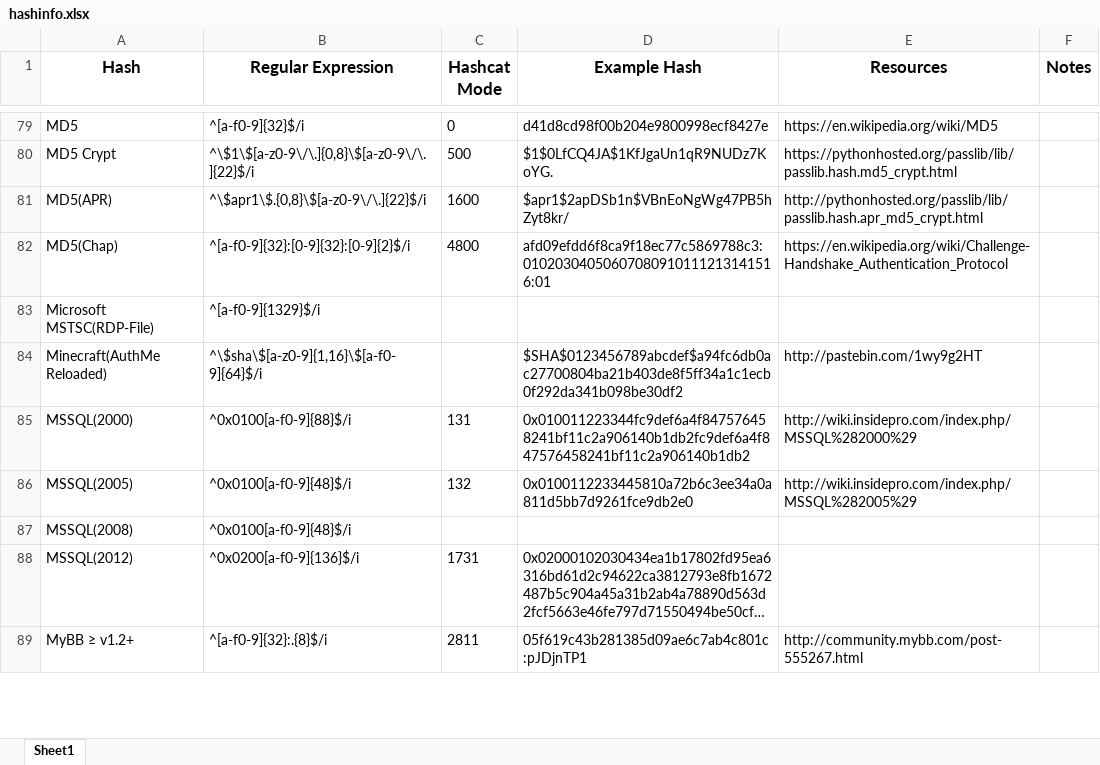
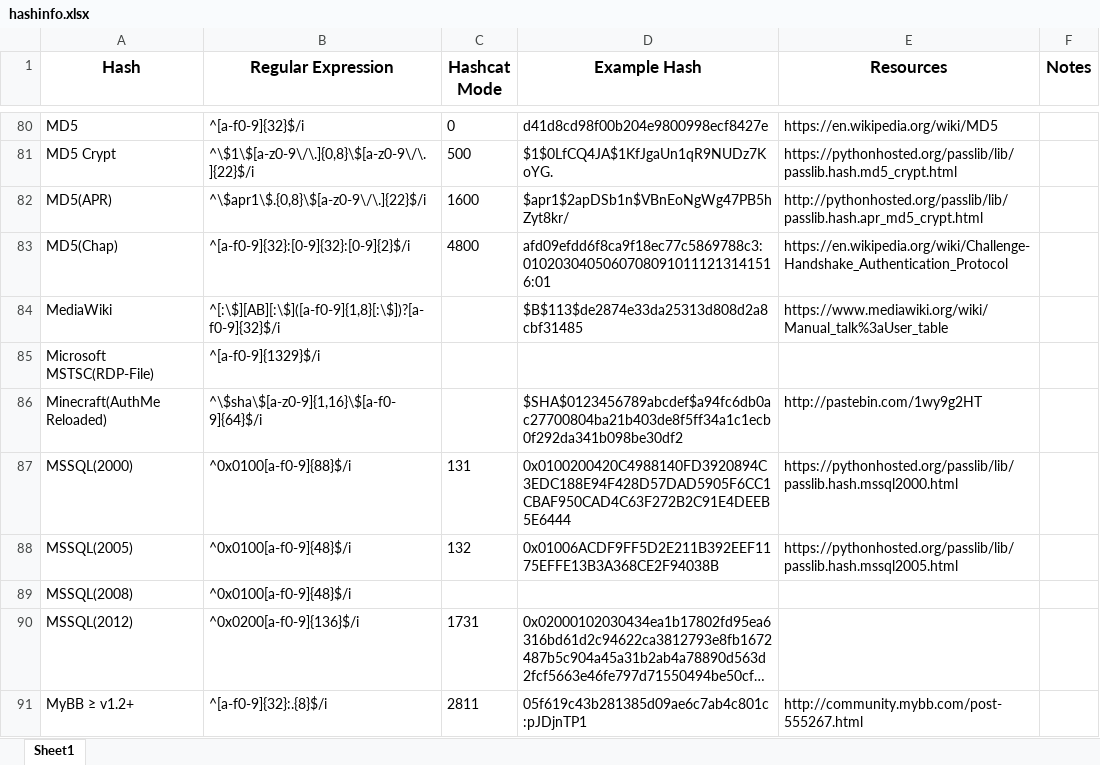
Before and after one commit to psypanda/hashID, an Excel workbook: hashinfo.xlsx, sheet Sheet1, drawn as a sheet; only a part is shown, gaps mark what is left out; long unchanged cells end in …; values as stored, in another font and other column widths than the file's, no borders; addresses are those after the commit; the diff covers the shown part only; the diff names each change by its address in the sheet, - before the commit and + after, or states it on an @@ line.

Commit message:
new hashes and some regex changes
added:
hMailServer
MediaWiki

changed regex:
vBulletin ≥ v3.8.5
Cisco-ASA(MD5)

renamed:
BCrypt(SHA256) to BCrypt(SHA-256)

```diff
--- a/hashinfo.xlsx (sheet Sheet1)
+++ b/hashinfo.xlsx (sheet Sheet1)
+row 84: MediaWiki | ^[:\$][AB][:\$]([a-f0-9]{1,8}[:\$])?[a-f0-9]{32}$/i |  | $B$113$de2874e33da25313d808d2a8cbf31485 | https://www.mediawiki.org/wiki/Manual_talk%3aUser_table
-D87 (Example Hash): 0x010011223344fc9def6a4f847576458241bf11c2a906140b1db2fc9def6a4f847576458241bf11c2a906140b1db2
+D87 (Example Hash): 0x0100200420C4988140FD3920894C3EDC188E94F428D57DAD5905F6CC1CBAF950CAD4C63F272B2C91E4DEEB5E6444
-E87 (Resources): http://wiki.insidepro.com/index.php/MSSQL%282000%29
+E87 (Resources): https://pythonhosted.org/passlib/lib/passlib.hash.mssql2000.html
-D88 (Example Hash): 0x0100112233445810a72b6c3ee34a0a811d5bb7d9261fce9db2e0
+D88 (Example Hash): 0x01006ACDF9FF5D2E211B392EEF1175EFFE13B3A368CE2F94038B
-E88 (Resources): http://wiki.insidepro.com/index.php/MSSQL%282005%29
+E88 (Resources): https://pythonhosted.org/passlib/lib/passlib.hash.mssql2005.html
```
Also changed, not shown: 1 added row and 13 edited cells elsewhere in this sheet, 1 other file.
